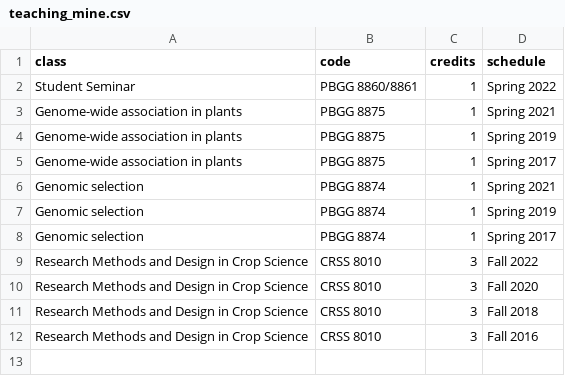
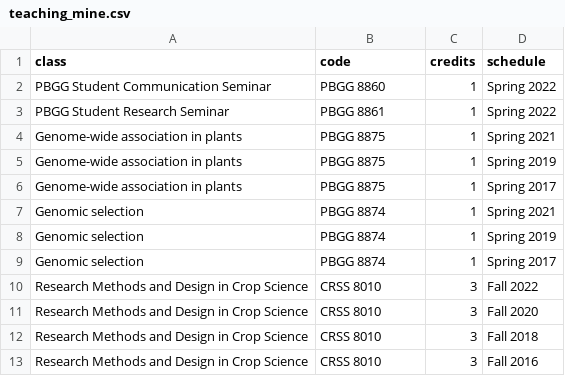
Before and after one commit to jgwall/cv, a CSV file: sources/teaching_mine.csv, drawn as a sheet.

```diff
--- a/sources/teaching_mine.csv
+++ b/sources/teaching_mine.csv
@@ -1,3 +1,4 @@
 class,code,credits,schedule
-Student Seminar,PBGG 8860/8861,1,Spring 2022
+PBGG Student Communication Seminar,PBGG 8860,1,Spring 2022
+PBGG Student Research Seminar,PBGG 8861,1,Spring 2022
 Genome-wide association in plants,PBGG 8875,1,Spring 2021
```
Also changed, not shown: 2 other files.
